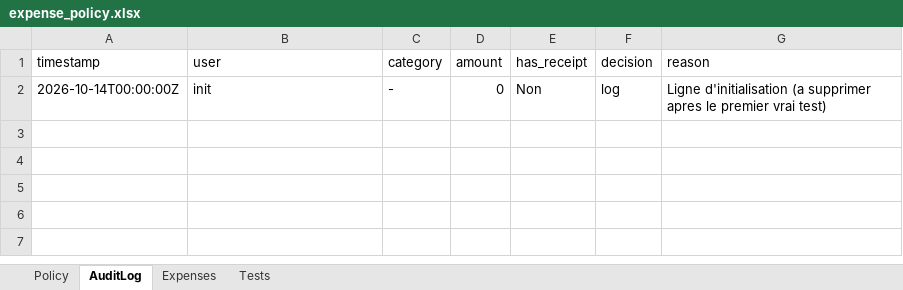
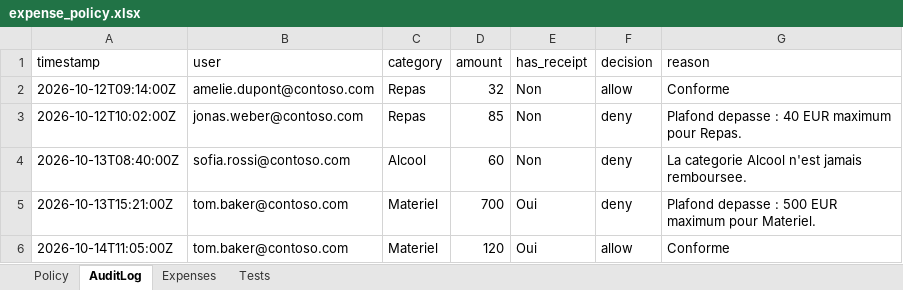
Before and after one commit to SEMTech42/DEV_Copilot, an Excel workbook: expense-agent-hooks/expense_policy.xlsx, sheet AuditLog, drawn as a sheet; values as stored, in another font and other column widths than the file's, no borders; table styles not drawn; removed rows and columns are numbered as before the commit, all else as after; the diff names each change by its address in the sheet, - before the commit and + after, or states it on an @@ line.

```diff
--- a/expense-agent-hooks/expense_policy.xlsx (sheet AuditLog)
+++ b/expense-agent-hooks/expense_policy.xlsx (sheet AuditLog)
-row 2: 2026-10-14T00:00:00Z | init | - | 0 | Non | log | Ligne d'initialisation (a supprimer apres le premier vrai test)
+row 2: 2026-10-12T09:14:00Z | amelie.dupont@contoso.com | Repas | 32 | Non | allow | Conforme
+row 3: 2026-10-12T10:02:00Z | jonas.weber@contoso.com | Repas | 85 | Non | deny | Plafond depasse : 40 EUR maximum pour Repas.
+row 4: 2026-10-13T08:40:00Z | sofia.rossi@contoso.com | Alcool | 60 | Non | deny | La categorie Alcool n'est jamais remboursee.
+row 5: 2026-10-13T15:21:00Z | tom.baker@contoso.com | Materiel | 700 | Oui | deny | Plafond depasse : 500 EUR maximum pour Materiel.
+row 6: 2026-10-14T11:05:00Z | tom.baker@contoso.com | Materiel | 120 | Oui | allow | Conforme
```
Also changed, not shown: sheet Expenses, 1 other file.
